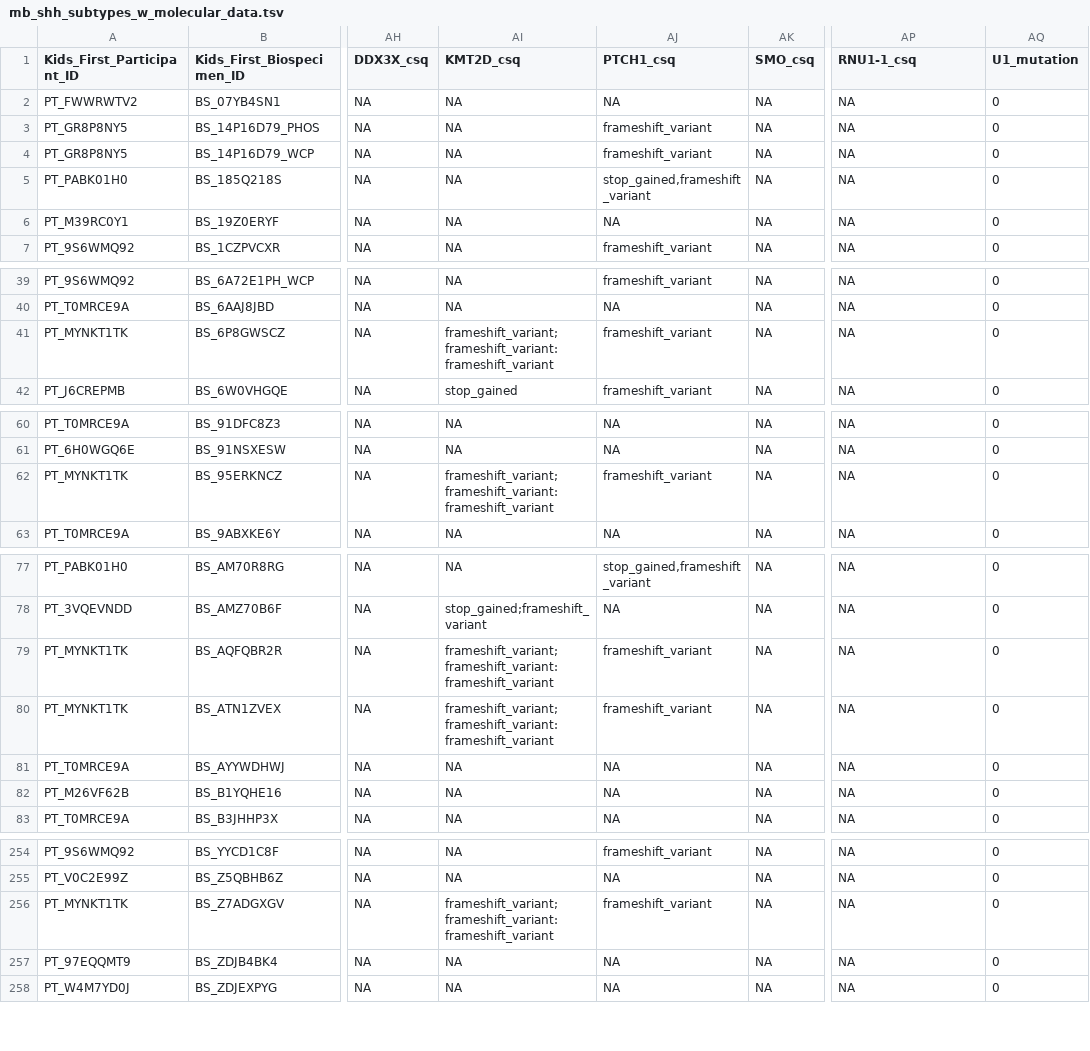
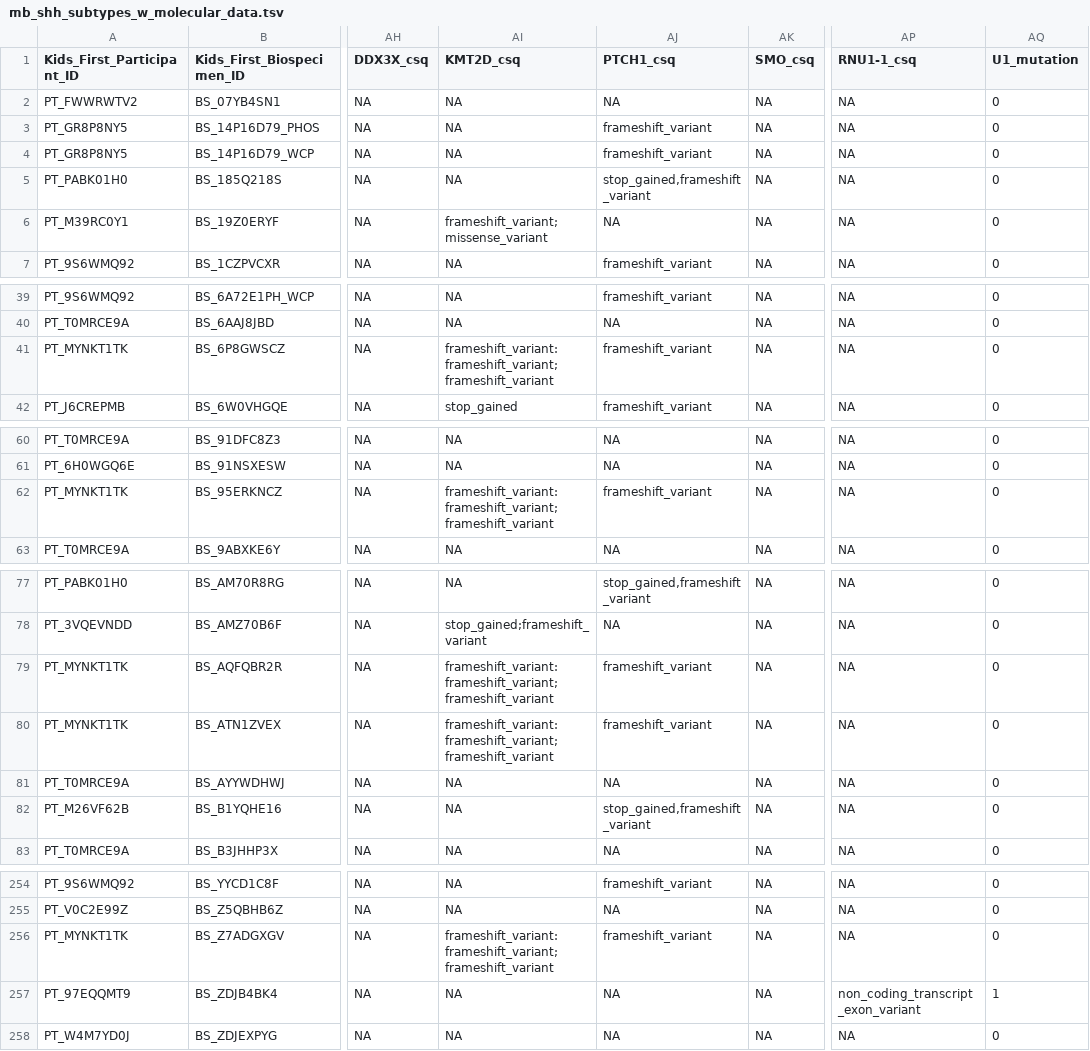
Before and after one commit to rokitalab/OpenPedCan-analysis, a TSV file: analyses/molecular-subtyping-MB/results/mb_shh_subtypes_w_molecular_data.tsv, drawn as a sheet; only a part is shown, gaps mark what is left out; the diff covers the shown part only; the diff names each change by its address in the sheet, - before the commit and + after, or states it on an @@ line.

```diff
--- a/analyses/molecular-subtyping-MB/results/mb_shh_subtypes_w_molecular_data.tsv
+++ b/analyses/molecular-subtyping-MB/results/mb_shh_subtypes_w_molecular_data.tsv
-AI6 (KMT2D_csq): NA
+AI6 (KMT2D_csq): frameshift_variant;missense_variant
-AI41 (KMT2D_csq): frameshift_variant;frameshift_variant:frameshift_variant
+AI41 (KMT2D_csq): frameshift_variant:frameshift_variant;frameshift_variant
-AI62 (KMT2D_csq): frameshift_variant;frameshift_variant:frameshift_variant
+AI62 (KMT2D_csq): frameshift_variant:frameshift_variant;frameshift_variant
-AI79:AI80 (KMT2D_csq): frameshift_variant;frameshift_variant:frameshift_variant
+AI79:AI80 (KMT2D_csq): frameshift_variant:frameshift_variant;frameshift_variant
-AJ82 (PTCH1_csq): NA
+AJ82 (PTCH1_csq): stop_gained,frameshift_variant
-AI256 (KMT2D_csq): frameshift_variant;frameshift_variant:frameshift_variant
+AI256 (KMT2D_csq): frameshift_variant:frameshift_variant;frameshift_variant
-AP257 (RNU1-1_csq): NA
+AP257 (RNU1-1_csq): non_coding_transcript_exon_variant
-AQ257 (U1_mutation): 0
+AQ257 (U1_mutation): 1
```
Also changed, not shown: 36 edited cells elsewhere in this file, 9 other files.
